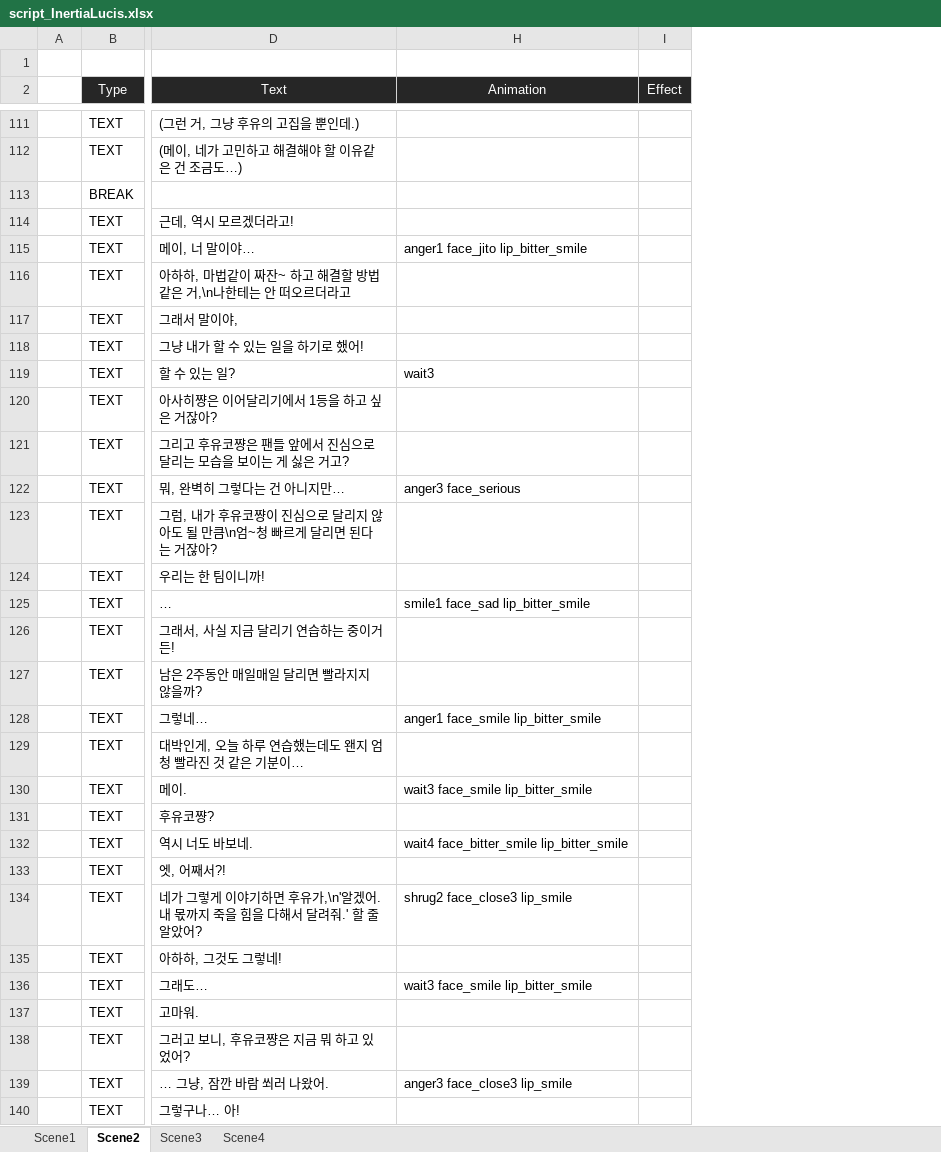
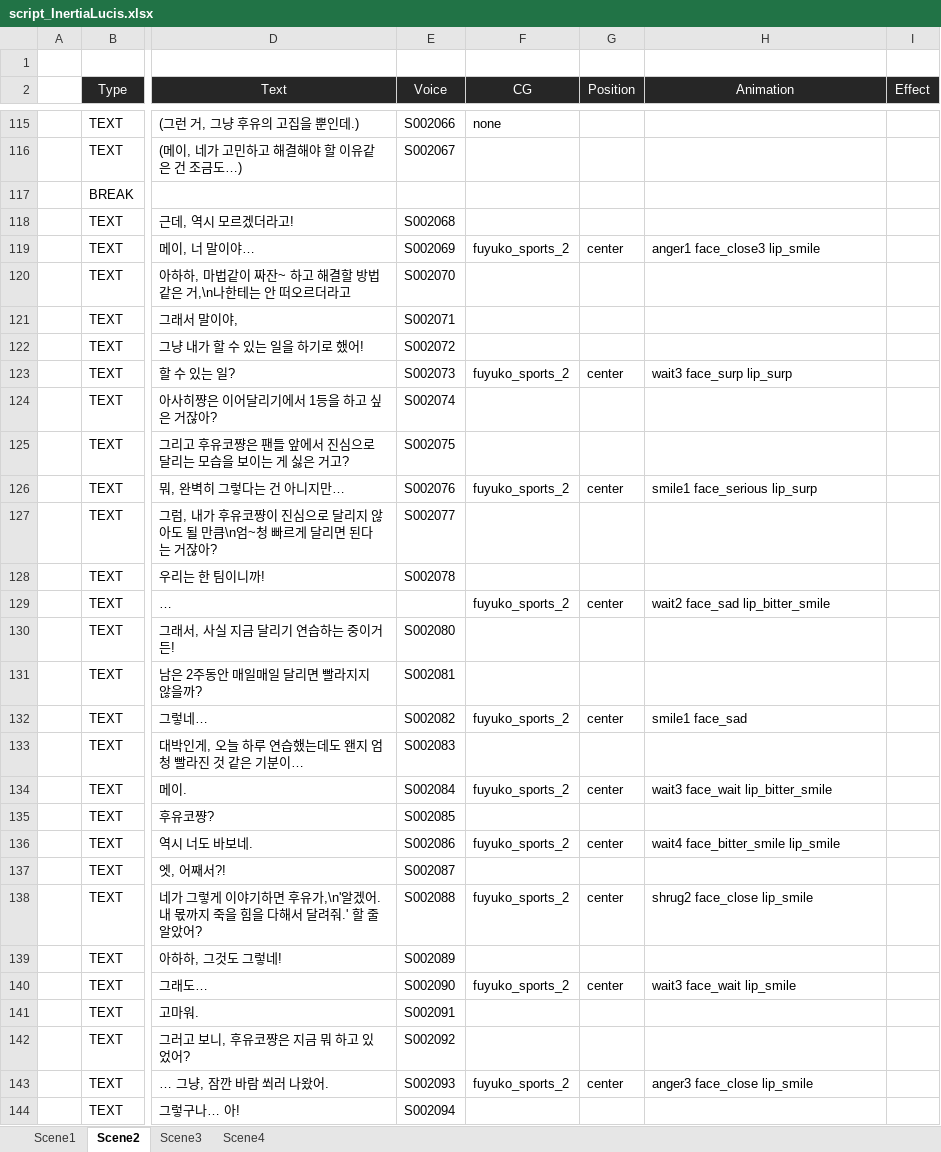
Before and after one commit to usosctheater/usoSCtheater, an Excel workbook: resource/Script/script_InertiaLucis.xlsx, sheet Scene2, drawn as a sheet; only a part is shown, gaps mark what is left out; values as stored, in another font and other column widths than the file's, no borders; table styles not drawn; addresses are those after the commit; the diff covers the shown part only; the diff names each change by its address in the sheet, - before the commit and + after, or states it on an @@ line.

```diff
--- a/resource/Script/script_InertiaLucis.xlsx (sheet Scene2)
+++ b/resource/Script/script_InertiaLucis.xlsx (sheet Scene2)
@@ column E (Voice) unhidden, rows 115-144: S002066 | S002067 |  | S002068 | S002069 | S002070 | S002071 | S002072 | S002073 | S002074 | S002075 | S002076 | S002077 | S002078 |  | S002080 | S002081 | S002082 | S002083 | S002084 | S002085 | S002086 | S002087 | S002088 | S002089 | S002090 | S002091 | S002092 | S002093 | S002094 @@
@@ column F (CG) unhidden, rows 115-143: none |  |  |  | fuyuko_sports_2 |  |  |  | fuyuko_sports_2 |  |  | fuyuko_sports_2 |  |  | fuyuko_sports_2 |  |  | fuyuko_sports_2 |  | fuyuko_sports_2 |  | fuyuko_sports_2 |  | fuyuko_sports_2 |  | fuyuko_sports_2 |  |  | fuyuko_sports_2 @@
@@ column G (Position) unhidden, rows 119-143: center |  |  |  | center |  |  | center |  |  | center |  |  | center |  | center |  | center |  | center |  | center |  |  | center @@
-H119 (Animation): anger1 face_jito lip_bitter_smile
+H119 (Animation): anger1 face_close3 lip_smile
-H123 (Animation): wait3
+H123 (Animation): wait3 face_surp lip_surp
-H126 (Animation): anger3 face_serious
+H126 (Animation): smile1 face_serious lip_surp
-H129 (Animation): smile1 face_sad lip_bitter_smile
+H129 (Animation): wait2 face_sad lip_bitter_smile
-H132 (Animation): anger1 face_smile lip_bitter_smile
+H132 (Animation): smile1 face_sad
-H134 (Animation): wait3 face_smile lip_bitter_smile
+H134 (Animation): wait3 face_wait lip_bitter_smile
-H136 (Animation): wait4 face_bitter_smile lip_bitter_smile
+H136 (Animation): wait4 face_bitter_smile lip_smile
-H138 (Animation): shrug2 face_close3 lip_smile
+H138 (Animation): shrug2 face_close lip_smile
-H140 (Animation): wait3 face_smile lip_bitter_smile
+H140 (Animation): wait3 face_wait lip_smile
-H143 (Animation): anger3 face_close3 lip_smile
+H143 (Animation): anger3 face_close lip_smile
```
Also changed, not shown: 8 added rows, 4 removed rows, 1 moved row and 23 edited cells elsewhere in this sheet, sheet Scene3, sheet Scene4, sheet Scene1, resource/Script/ScriptManual.xlsx, 57 other files.
